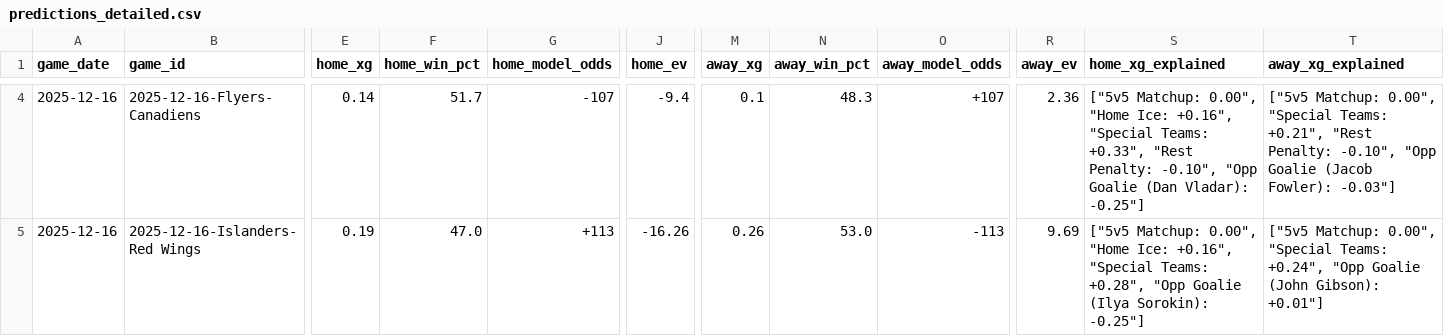
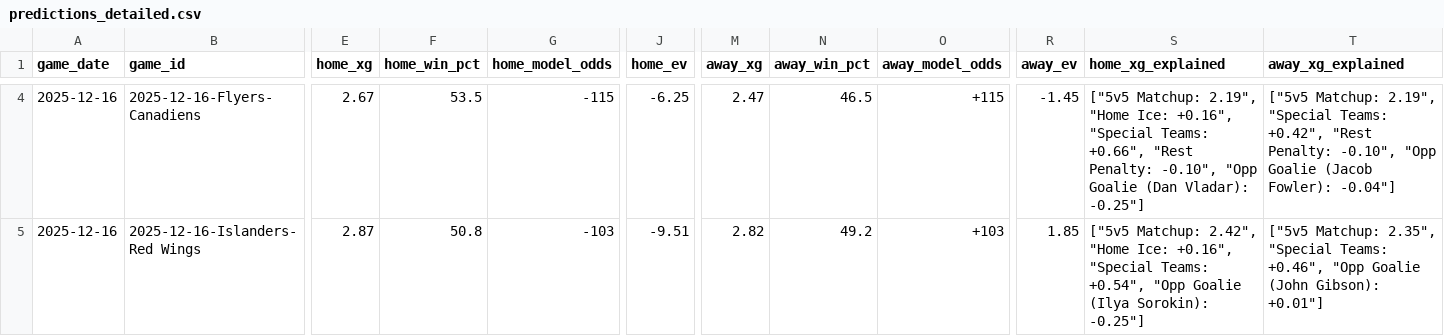
Before and after one commit to alexgarrison2/axiom, a CSV file: data/predictions_detailed.csv, drawn as a sheet; only a part is shown, gaps mark what is left out; the diff covers the shown part only; the diff names each change by its address in the sheet, - before the commit and + after, or states it on an @@ line.

```diff
--- a/data/predictions_detailed.csv
+++ b/data/predictions_detailed.csv
-E4 (home_xg): 0.14
+E4 (home_xg): 2.67
-F4 (home_win_pct): 51.7
+F4 (home_win_pct): 53.5
-G4 (home_model_odds): -107
+G4 (home_model_odds): -115
-J4 (home_ev): -9.4
+J4 (home_ev): -6.25
-M4 (away_xg): 0.1
+M4 (away_xg): 2.47
-N4 (away_win_pct): 48.3
+N4 (away_win_pct): 46.5
-O4 (away_model_odds): +107
+O4 (away_model_odds): +115
-R4 (away_ev): 2.36
+R4 (away_ev): -1.45
-S4 (home_xg_explained): ["5v5 Matchup: 0.00", "Home Ice: +0.16", "Special Teams: +0.33", "Rest Penalty:…
+S4 (home_xg_explained): ["5v5 Matchup: 2.19", "Home Ice: +0.16", "Special Teams: +0.66", "Rest Penalty:…
-T4 (away_xg_explained): ["5v5 Matchup: 0.00", "Special Teams: +0.21", "Rest Penalty: -0.10", "Opp Goalie (Jacob Fowler): -0.03"]
+T4 (away_xg_explained): ["5v5 Matchup: 2.19", "Special Teams: +0.42", "Rest Penalty: -0.10", "Opp Goalie (Jacob Fowler): -0.04"]
-E5 (home_xg): 0.19
+E5 (home_xg): 2.87
-F5 (home_win_pct): 47.0
+F5 (home_win_pct): 50.8
-G5 (home_model_odds): +113
+G5 (home_model_odds): -103
-J5 (home_ev): -16.26
+J5 (home_ev): -9.51
-M5 (away_xg): 0.26
+M5 (away_xg): 2.82
-N5 (away_win_pct): 53.0
+N5 (away_win_pct): 49.2
-O5 (away_model_odds): -113
+O5 (away_model_odds): +103
-R5 (away_ev): 9.69
+R5 (away_ev): 1.85
-S5 (home_xg_explained): ["5v5 Matchup: 0.00", "Home Ice: +0.16", "Special Teams: +0.28", "Opp Goalie…
+S5 (home_xg_explained): ["5v5 Matchup: 2.42", "Home Ice: +0.16", "Special Teams: +0.54", "Opp Goalie…
-T5 (away_xg_explained): ["5v5 Matchup: 0.00", "Special Teams: +0.24", "Opp Goalie…
+T5 (away_xg_explained): ["5v5 Matchup: 2.35", "Special Teams: +0.46", "Opp Goalie…
```
Also changed, not shown: 165 edited cells elsewhere in this file, data/gamestats.csv, pipeline/nhl_season_2025_2026_gamestats.csv, 14 other files.
